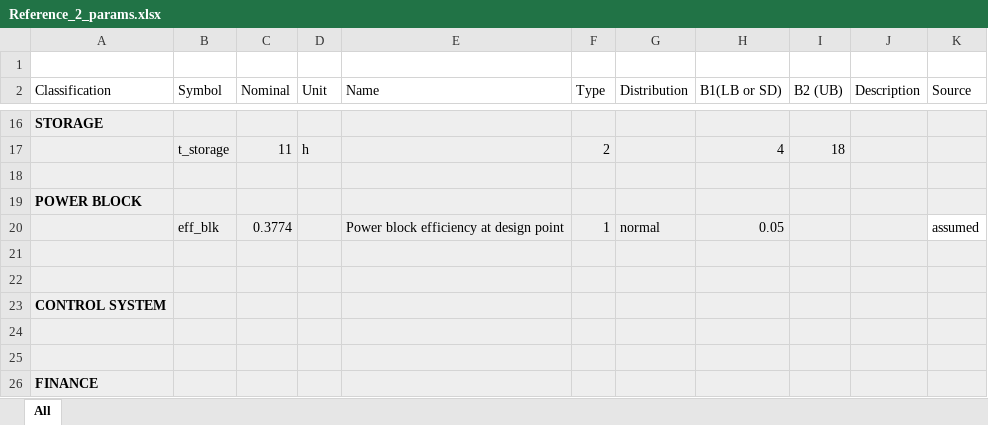
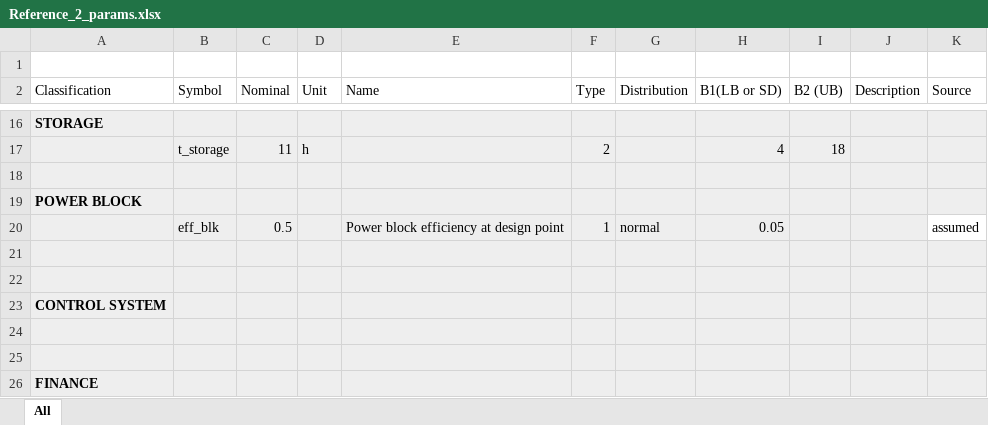
Before and after one commit to SolarTherm/SolarTherm, an Excel workbook: examples/Reference_2_params.xlsx, sheet All, drawn as a sheet; only a part is shown, gaps mark what is left out; values as stored, in another font and other column widths than the file's, no borders; the diff names each change by its address in the sheet, - before the commit and + after, or states it on an @@ line.

Commit message:
correct excel 0 type parameter updates

```diff
--- a/examples/Reference_2_params.xlsx (sheet All)
+++ b/examples/Reference_2_params.xlsx (sheet All)
-C20 (Nominal): 0.3774
+C20 (Nominal): 0.5
```
Also changed, not shown: 6 other files.
